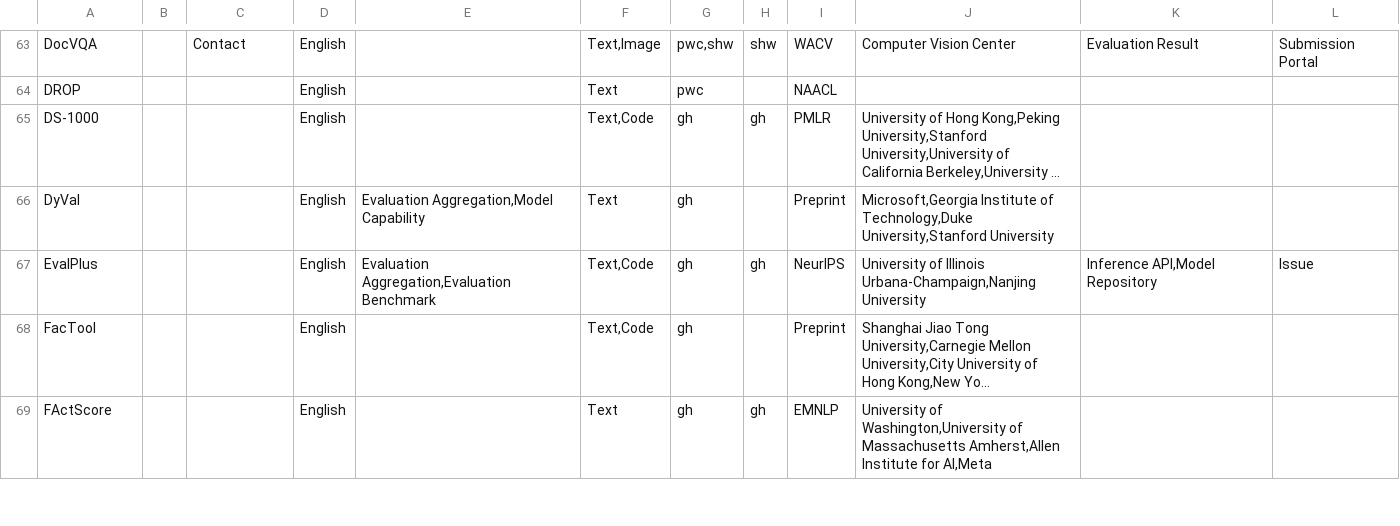
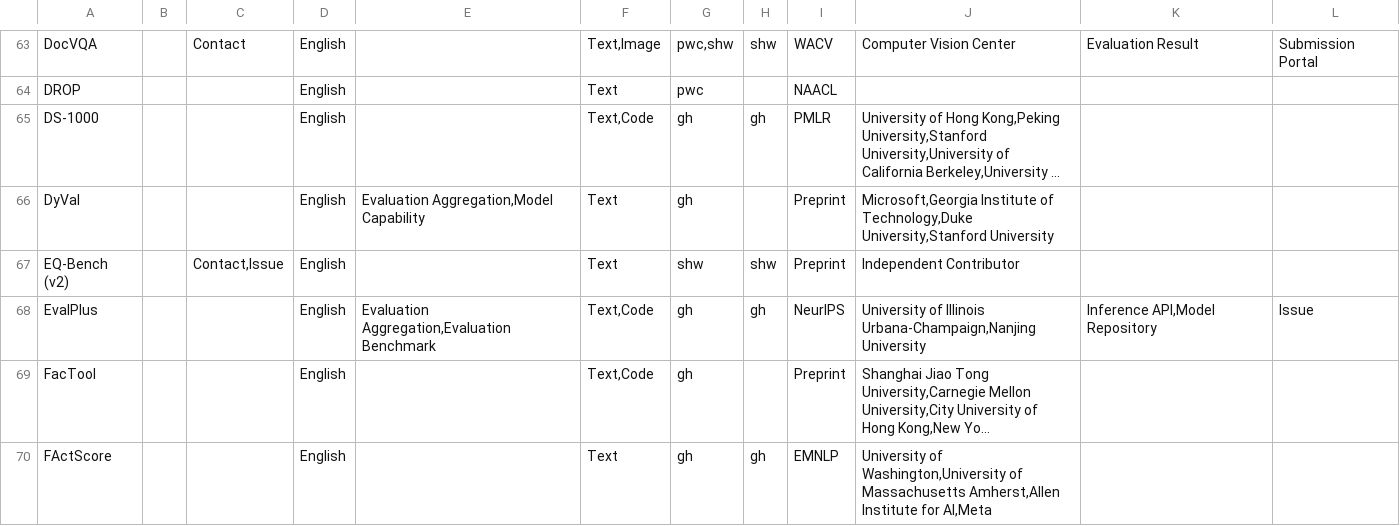
Before and after one commit to zhimin-z/Foundation-Model-Leaderboard-Survey, a CSV file: meta/rq1/Leaderboard.csv, drawn as a sheet; only a part is shown, gaps mark what is left out; long unchanged cells end in …; the diff names each change by its address in the sheet, - before the commit and + after, or states it on an @@ line.

Commit message:
add eq-bench

```diff
--- a/meta/rq1/Leaderboard.csv
+++ b/meta/rq1/Leaderboard.csv
+row 67: EQ-Bench (v2) |  | Contact,Issue | English |  | Text | shw | shw | Preprint | Independent Contributor
```
Also changed, not shown: 2 other files.
